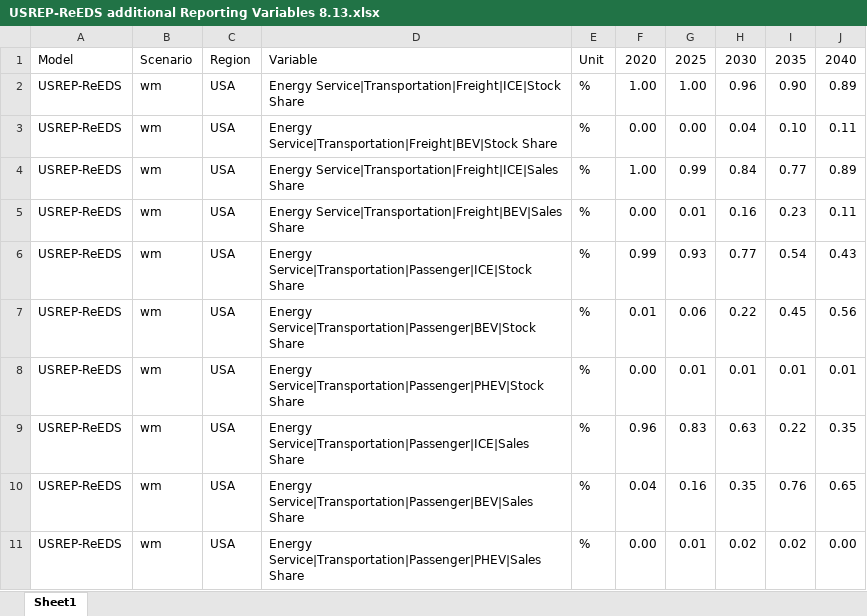
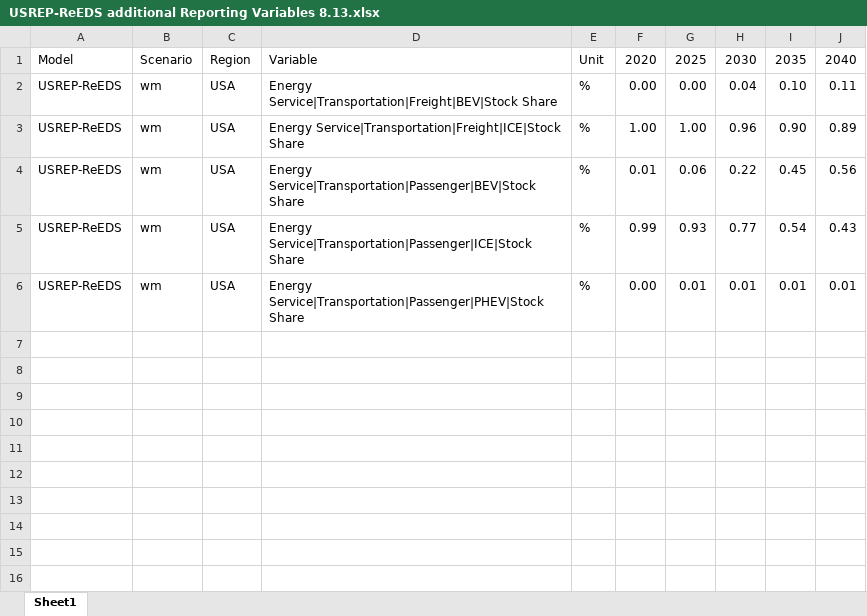
Before and after one commit to mobro-git/BTR, an Excel workbook: data-raw/model-runs/USREP-ReEDS additional Reporting Variables 8.13.xlsx, sheet Sheet1, drawn as a sheet; values as stored, in another font and other column widths than the file's, no borders; removed rows and columns are numbered as before the commit, all else as after; the diff names each change by its address in the sheet, - before the commit and + after, or states it on an @@ line.

```diff
--- a/data-raw/model-runs/USREP-ReEDS additional Reporting Variables 8.13.xlsx (sheet Sheet1)
+++ b/data-raw/model-runs/USREP-ReEDS additional Reporting Variables 8.13.xlsx (sheet Sheet1)
@@ row 3 moved to row 2: USREP-ReEDS @@
-row 4: USREP-ReEDS | wm | USA | Energy Service|Transportation|Freight|ICE|Sales Share | % | 1.00 | 0.99 | 0.84 | 0.77 | 0.89
-D4: Energy Service|Transportation|Freight|BEV|Sales Share
+D4: Energy Service|Transportation|Passenger|BEV|Stock Share
-F4: 0.00
+F4: 0.01
-G4: 0.01
+G4: 0.06
-H4: 0.16
+H4: 0.22
-I4: 0.23
+I4: 0.45
-J4: 0.11
+J4: 0.56
-row 7: USREP-ReEDS | wm | USA | Energy Service|Transportation|Passenger|BEV|Stock Share | % | 0.01 | 0.06 | 0.22 | 0.45 | 0.56
-row 9: USREP-ReEDS | wm | USA | Energy Service|Transportation|Passenger|ICE|Sales Share | % | 0.96 | 0.83 | 0.63 | 0.22 | 0.35
-row 10: USREP-ReEDS | wm | USA | Energy Service|Transportation|Passenger|BEV|Sales Share | % | 0.04 | 0.16 | 0.35 | 0.76 | 0.65
-row 11: USREP-ReEDS | wm | USA | Energy Service|Transportation|Passenger|PHEV|Sales Share | % | 0.00 | 0.01 | 0.02 | 0.02 | 0.00
```
Also changed, not shown: 7 other files.
